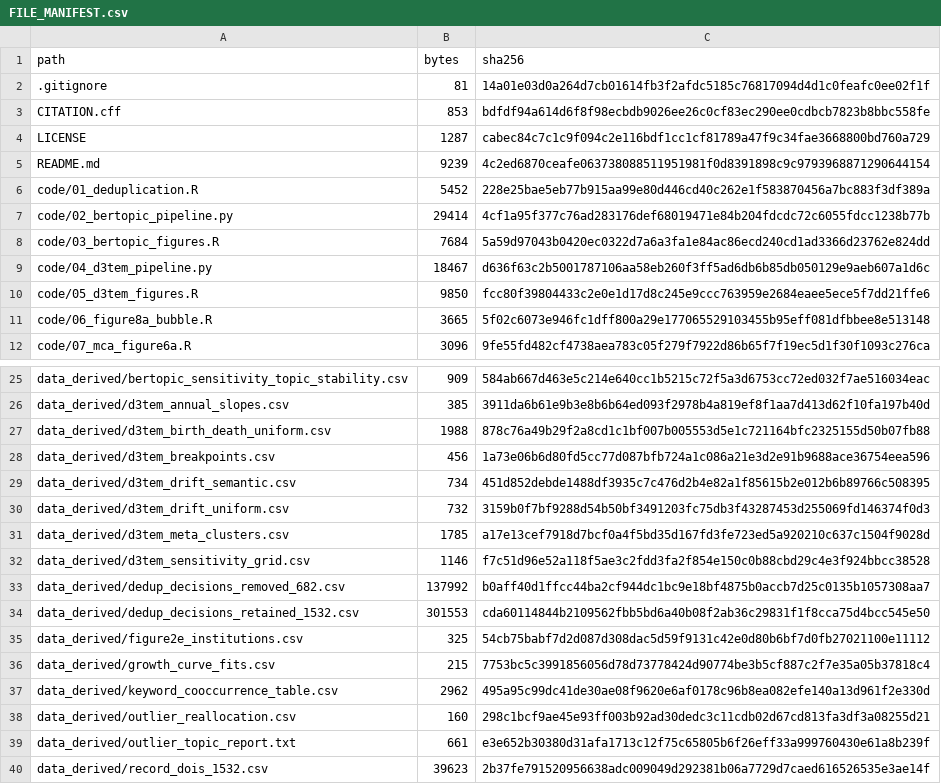
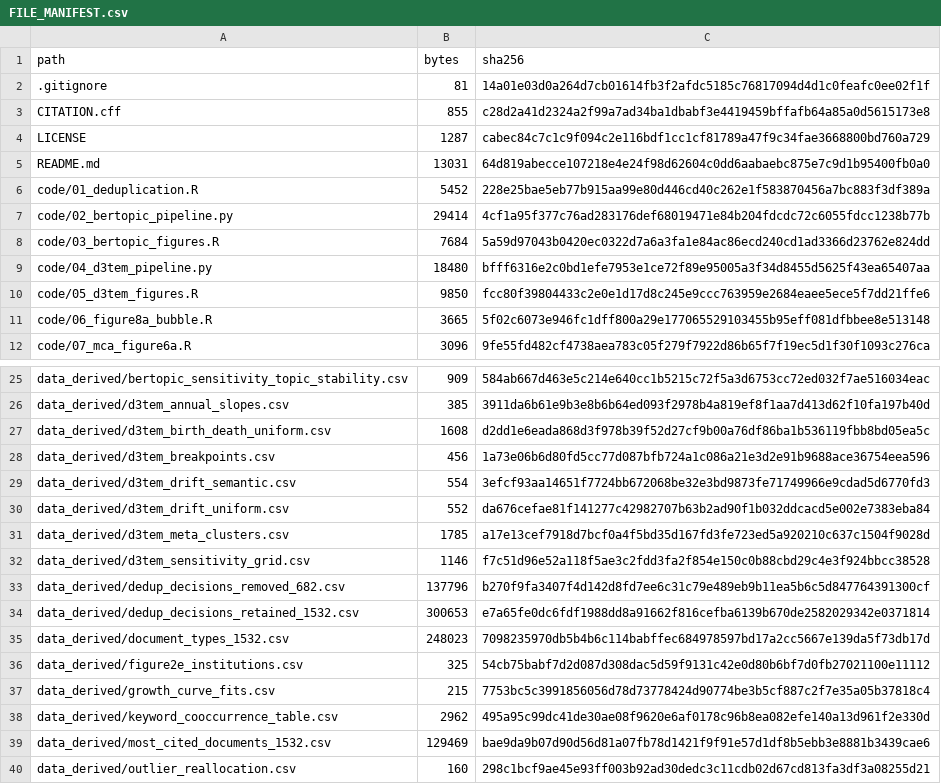
Before and after one commit to peng777wang/gut-microbiota-cancer-resistance, a CSV file: docs/FILE_MANIFEST.csv, drawn as a sheet; only a part is shown, gaps mark what is left out; the shorter side is filled out with more unchanged rows.

```diff
--- a/docs/FILE_MANIFEST.csv
+++ b/docs/FILE_MANIFEST.csv
@@ -2,5 +2,5 @@ path,bytes,sha256
 .gitignore,81,14a01e03d0a264d7cb01614fb3f2afdc5185c76817094d4d1c0feafc0ee02f1f
-CITATION.cff,853,bdfdf94a614d6f8f98ecbdb9026ee26c0cf83ec290ee0cdbcb7823b8bbc558fe
+CITATION.cff,855,c28d2a41d2324a2f99a7ad34ba1dbabf3e4419459bffafb64a85a0d5615173e8
 LICENSE,1287,cabec84c7c1c9f094c2e116bdf1cc1cf81789a47f9c34fae3668800bd760a729
-README.md,9239,4c2ed6870ceafe063738088511951981f0d8391898c9c9793968871290644154
+README.md,13031,64d819abecce107218e4e24f98d62604c0dd6aabaebc875e7c9d1b95400fb0a0
 code/01_deduplication.R,5452,228e25bae5eb77b915aa99e80d446cd40c262e1f583870456a7bc883f3df389a
@@ -8,3 +8,3 @@ code/02_bertopic_pipeline.py,29414,4cf1a95f377c76ad283176def68019471e84b204fdcdc
 code/03_bertopic_figures.R,7684,5a59d97043b0420ec0322d7a6a3fa1e84ac86ecd240cd1ad3366d23762e824dd
-code/04_d3tem_pipeline.py,18467,d636f63c2b5001787106aa58eb260f3ff5ad6db6b85db050129e9aeb607a1d6c
+code/04_d3tem_pipeline.py,18480,bfff6316e2c0bd1efe7953e1ce72f89e95005a3f34d8455d5625f43ea65407aa
 code/05_d3tem_figures.R,9850,fcc80f39804433c2e0e1d17d8c245e9ccc763959e2684eaee5ece5f7dd21ffe6
@@ -26,10 +26,11 @@ data_derived/bertopic_sensitivity_topic_stability.csv,909,584ab667d463e5c214e640
 data_derived/d3tem_annual_slopes.csv,385,3911da6b61e9b3e8b6b64ed093f2978b4a819ef8f1aa7d413d62f10fa197b40d
-data_derived/d3tem_birth_death_uniform.csv,1988,878c76a49b29f2a8cd1c1bf007b005553d5e1c721164bfc2325155d50b07fb88
+data_derived/d3tem_birth_death_uniform.csv,1608,d2dd1e6eada868d3f978b39f52d27cf9b00a76df86ba1b536119fbb8bd05ea5c
 data_derived/d3tem_breakpoints.csv,456,1a73e06b6d80fd5cc77d087bfb724a1c086a21e3d2e91b9688ace36754eea596
-data_derived/d3tem_drift_semantic.csv,734,451d852debde1488df3935c7c476d2b4e82a1f85615b2e012b6b89766c508395
-data_derived/d3tem_drift_uniform.csv,732,3159b0f7bf9288d54b50bf3491203fc75db3f43287453d255069fd146374f0d3
+data_derived/d3tem_drift_semantic.csv,554,3efcf93aa14651f7724bb672068be32e3bd9873fe71749966e9cdad5d6770fd3
+data_derived/d3tem_drift_uniform.csv,552,da676cefae81f141277c42982707b63b2ad90f1b032ddcacd5e002e7383eba84
 data_derived/d3tem_meta_clusters.csv,1785,a17e13cef7918d7bcf0a4f5bd35d167fd3fe723ed5a920210c637c1504f9028d
 data_derived/d3tem_sensitivity_grid.csv,1146,f7c51d96e52a118f5ae3c2fdd3fa2f854e150c0b88cbd29c4e3f924bbcc38528
-data_derived/dedup_decisions_removed_682.csv,137992,b0aff40d1ffcc44ba2cf944dc1bc9e18bf4875b0accb7d25c0135b1057308aa7
-data_derived/dedup_decisions_retained_1532.csv,301553,cda60114844b2109562fbb5bd6a40b08f2ab36c29831f1f8cca75d4bcc545e50
+data_derived/dedup_decisions_removed_682.csv,137796,b270f9fa3407f4d142d8fd7ee6c31c79e489eb9b11ea5b6c5d847764391300cf
+data_derived/dedup_decisions_retained_1532.csv,300653,e7a65fe0dc6fdf1988dd8a91662f816cefba6139b670de2582029342e0371814
+data_derived/document_types_1532.csv,248023,7098235970db5b4b6c114babffec684978597bd17a2cc5667e139da5f73db17d
 data_derived/figure2e_institutions.csv,325,54cb75babf7d2d087d308dac5d59f9131c42e0d80b6bf7d0fb27021100e11112
@@ -37,2 +38,3 @@ data_derived/growth_curve_fits.csv,215,7753bc5c3991856056d78d73778424d90774be3b5
 data_derived/keyword_cooccurrence_table.csv,2962,495a95c99dc41de30ae08f9620e6af0178c96b8ea082efe140a13d961f2e330d
+data_derived/most_cited_documents_1532.csv,129469,bae9da9b07d90d56d81a07fb78d1421f9f91e57d1df8b5ebb3e8881b3439cae6
 data_derived/outlier_reallocation.csv,160,298c1bcf9ae45e93ff003b92ad30dedc3c11cdb02d67cd813fa3df3a08255d21
```
Also changed, not shown: data_derived/d3tem_birth_death_uniform.csv, data_derived/d3tem_drift_semantic.csv, 8 other files.
